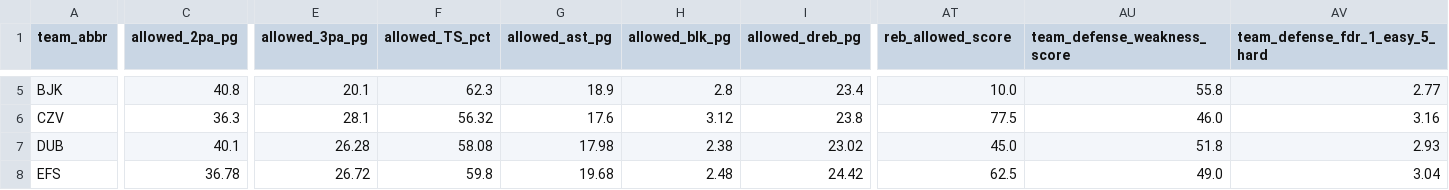
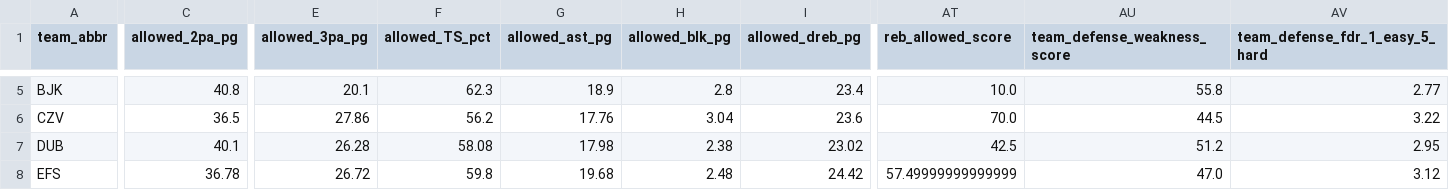
Before and after one commit to stefanczv9/fantasy-edge-iq, a CSV file: euroleague-team-context.csv, drawn as a sheet; only a part is shown, gaps mark what is left out; the diff covers the shown part only; the diff names each change by its address in the sheet, - before the commit and + after, or states it on an @@ line.

```diff
--- a/euroleague-team-context.csv
+++ b/euroleague-team-context.csv
-C6 (allowed_2pa_pg): 36.3
+C6 (allowed_2pa_pg): 36.5
-E6 (allowed_3pa_pg): 28.1
+E6 (allowed_3pa_pg): 27.86
-F6 (allowed_TS_pct): 56.32
+F6 (allowed_TS_pct): 56.2
-G6 (allowed_ast_pg): 17.6
+G6 (allowed_ast_pg): 17.76
-H6 (allowed_blk_pg): 3.12
+H6 (allowed_blk_pg): 3.04
-I6 (allowed_dreb_pg): 23.8
+I6 (allowed_dreb_pg): 23.6
-AT6 (reb_allowed_score): 77.5
+AT6 (reb_allowed_score): 70.0
-AU6 (team_defense_weakness_score): 46.0
+AU6 (team_defense_weakness_score): 44.5
-AV6 (team_defense_fdr_1_easy_5_hard): 3.16
+AV6 (team_defense_fdr_1_easy_5_hard): 3.22
-AT7 (reb_allowed_score): 45.0
+AT7 (reb_allowed_score): 42.5
-AU7 (team_defense_weakness_score): 51.8
+AU7 (team_defense_weakness_score): 51.2
-AV7 (team_defense_fdr_1_easy_5_hard): 2.93
+AV7 (team_defense_fdr_1_easy_5_hard): 2.95
-AT8 (reb_allowed_score): 62.5
+AT8 (reb_allowed_score): 57.49999999999999
-AU8 (team_defense_weakness_score): 49.0
+AU8 (team_defense_weakness_score): 47.0
-AV8 (team_defense_fdr_1_easy_5_hard): 3.04
+AV8 (team_defense_fdr_1_easy_5_hard): 3.12
```
Also changed, not shown: 132 edited cells elsewhere in this file, eurocup-players-full.csv, eurocup-team-context.csv, 21 other files.
